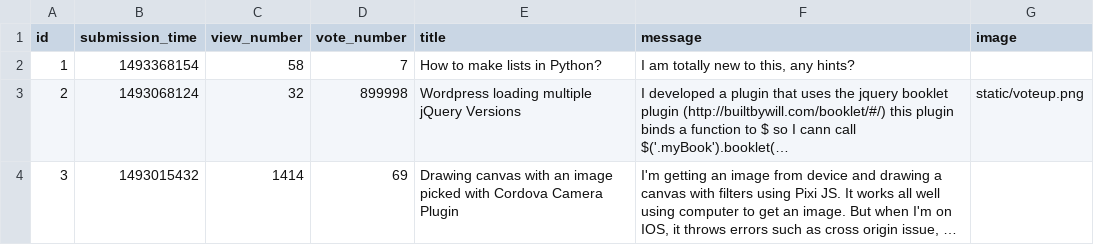
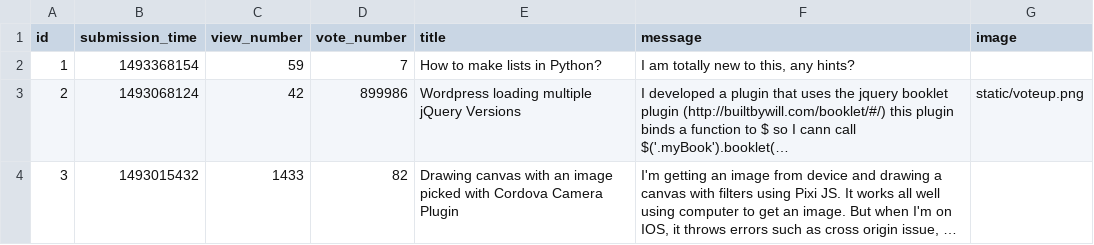
Before and after one commit to CodecoolGlobal/ask-mate-cyphers, a CSV file: sample_data/question.csv, drawn as a sheet; long unchanged cells end in …; the diff names each change by its address in the sheet, - before the commit and + after, or states it on an @@ line.

Commit message:
fixed vote buttons, rounding up vote numbers, newline in server.py,

```diff
--- a/sample_data/question.csv
+++ b/sample_data/question.csv
-C2 (view_number): 58
+C2 (view_number): 59
-C3 (view_number): 32
+C3 (view_number): 42
-D3 (vote_number): 899998
+D3 (vote_number): 899986
-C4 (view_number): 1414
+C4 (view_number): 1433
-D4 (vote_number): 69
+D4 (vote_number): 82
```
Also changed, not shown: 3 other files.
